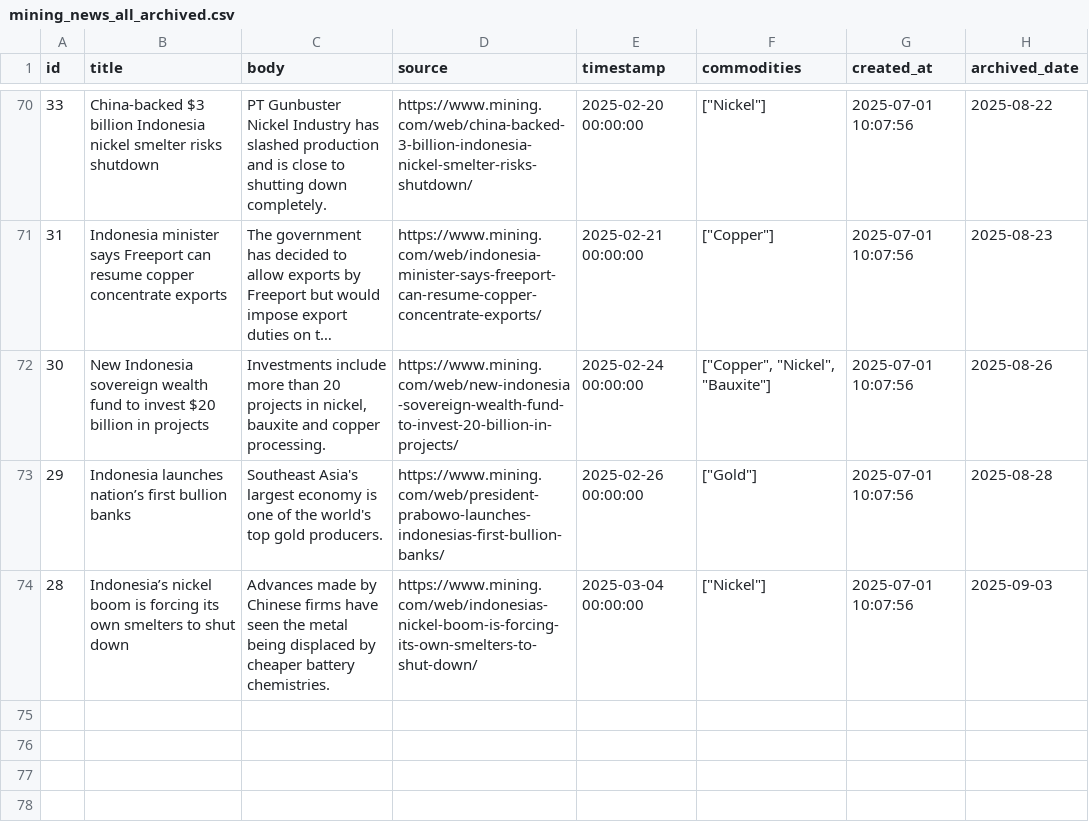
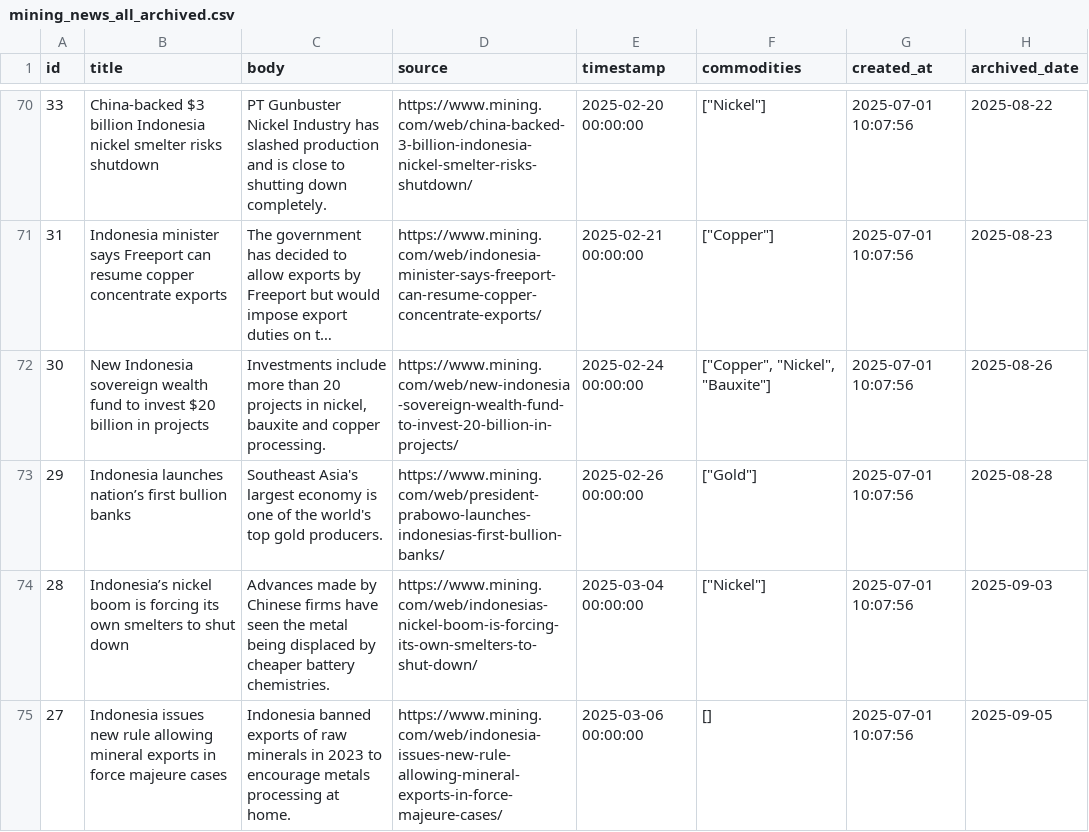
Before and after one commit to supertypeai/coalresearch, a CSV file: insider_news/data/archive/mining_news_all_archived.csv, drawn as a sheet; only a part is shown, gaps mark what is left out; long unchanged cells end in …; the diff names each change by its address in the sheet, - before the commit and + after, or states it on an @@ line.

```diff
--- a/insider_news/data/archive/mining_news_all_archived.csv
+++ b/insider_news/data/archive/mining_news_all_archived.csv
+row 75: 27 | Indonesia issues new rule allowing mineral exports in force majeure cases | Indonesia banned exports of raw minerals in 2023 to encourage metals processing at home. | https://www.mining.com/web/indonesia-issues-new-rule-allowing-mineral-exports-in-force-majeure-cases/ | 2025-03-06 00:00:00 | [] | 2025-07-01 10:07:56 | 2025-09-05
```
Also changed, not shown: 2 other files.
